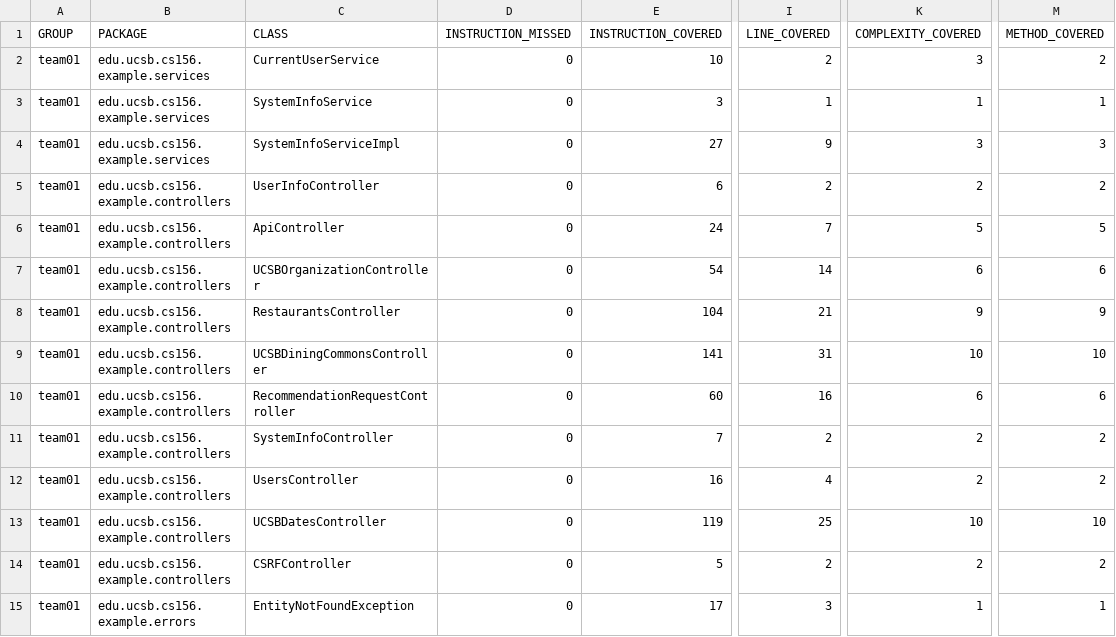
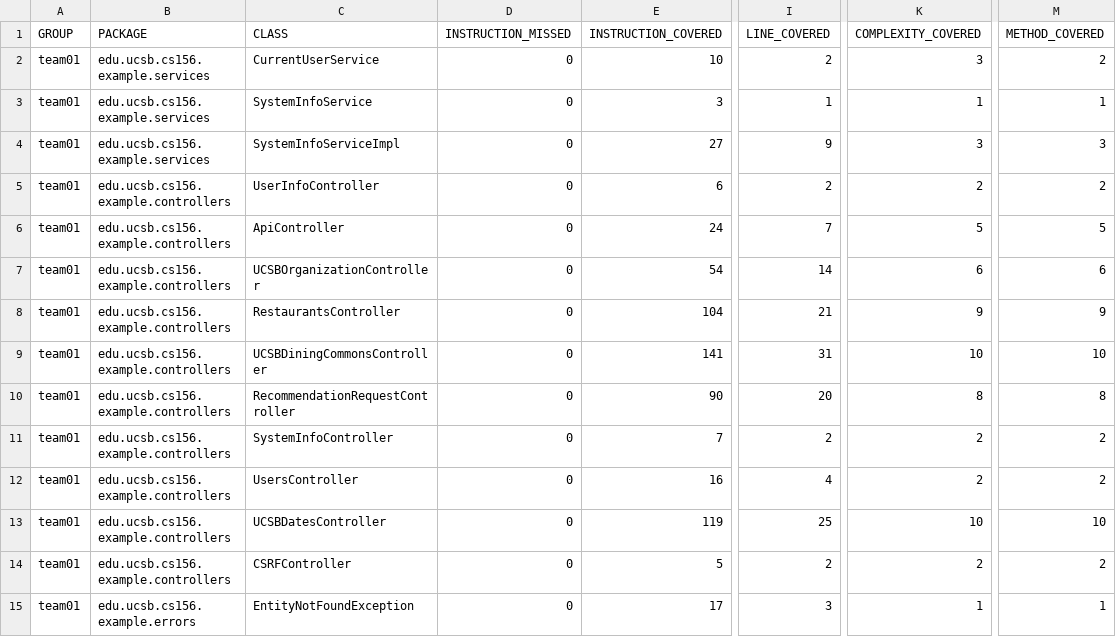
Before and after one commit to ucsb-cs156-f24/team01-f24-01, a CSV file: jacoco/jacoco.csv, drawn as a sheet; only a part is shown, gaps mark what is left out; the diff names each change by its address in the sheet, - before the commit and + after, or states it on an @@ line.

```diff
--- a/jacoco/jacoco.csv
+++ b/jacoco/jacoco.csv
-E10 (INSTRUCTION_COVERED): 60
+E10 (INSTRUCTION_COVERED): 90
-I10 (LINE_COVERED): 16
+I10 (LINE_COVERED): 20
-K10 (COMPLEXITY_COVERED): 6
+K10 (COMPLEXITY_COVERED): 8
-M10 (METHOD_COVERED): 6
+M10 (METHOD_COVERED): 8
```
Also changed, not shown: 7 other files.
